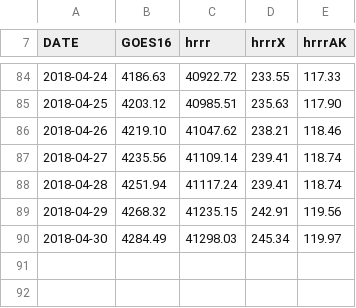
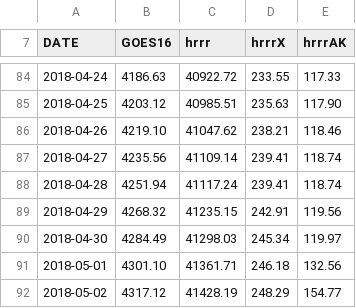
Before and after one commit to blaylockbk/Web-Homepage, a CSV file: Pando_archive/Pando_Space.csv, drawn as a sheet; only a part is shown, gaps mark what is left out; the diff names each change by its address in the sheet, - before the commit and + after, or states it on an @@ line.

```diff
--- a/Pando_archive/Pando_Space.csv
+++ b/Pando_archive/Pando_Space.csv
+row 91: 2018-05-01 | 4301.10 | 41361.71 | 246.18 | 132.56
+row 92: 2018-05-02 | 4317.12 | 41428.19 | 248.29 | 154.77
```
Also changed, not shown: 11 other files.
